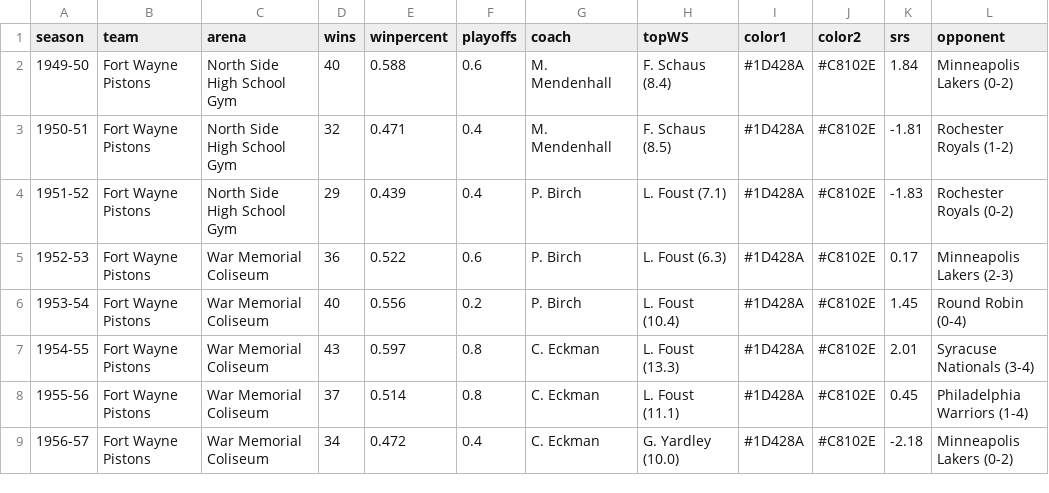
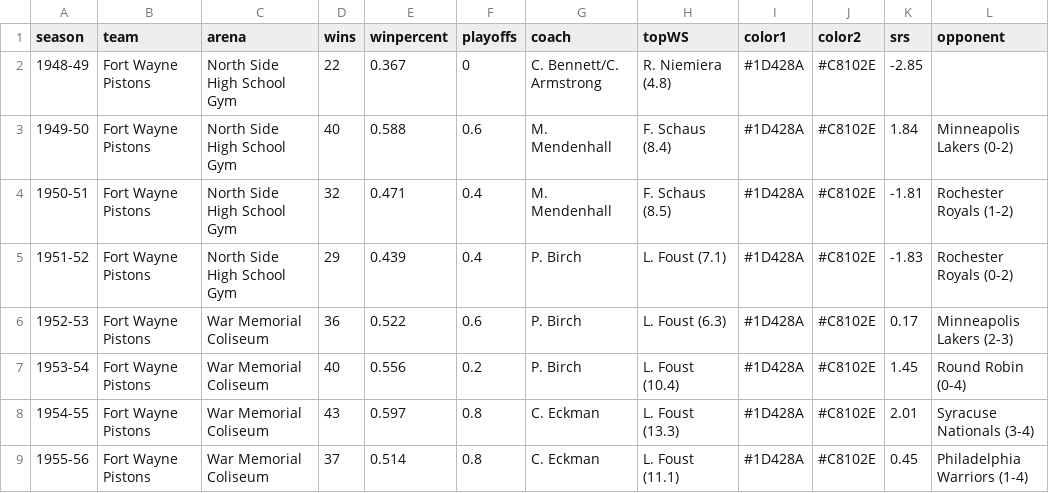
Before and after one commit to zacariias/nbahistory, a CSV file: teams/DET.csv, drawn as a sheet; only a part is shown; the shorter side is filled out with more unchanged rows; the diff names each change by its address in the sheet, - before the commit and + after, or states it on an @@ line.

```diff
--- a/teams/DET.csv
+++ b/teams/DET.csv
+row 2: 1948-49 | Fort Wayne Pistons | North Side High School Gym | 22 | 0.367 | 0 | C. Bennett/C. Armstrong | R. Niemiera (4.8) | #1D428A | #C8102E | -2.85
```
Also changed, not shown: teams/BOS.csv, teams/GSW.csv, 3 other files.
